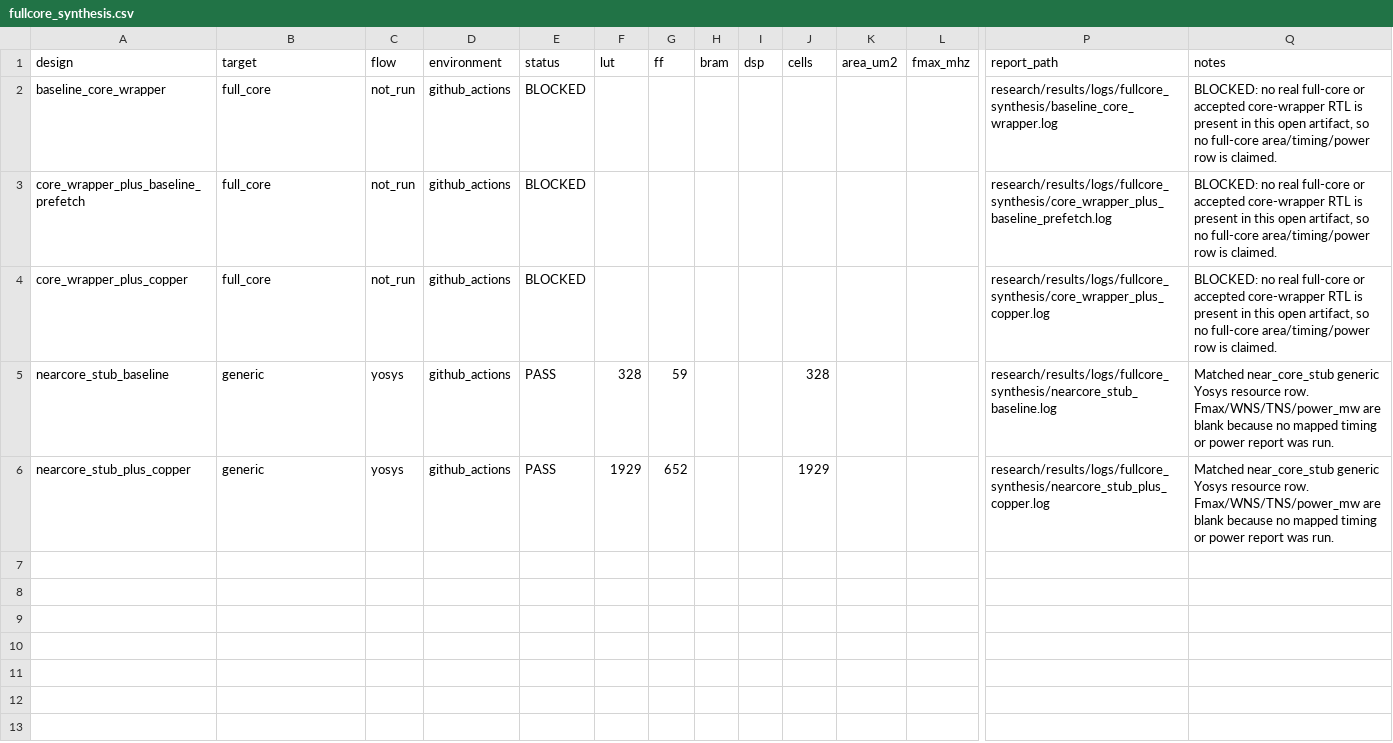
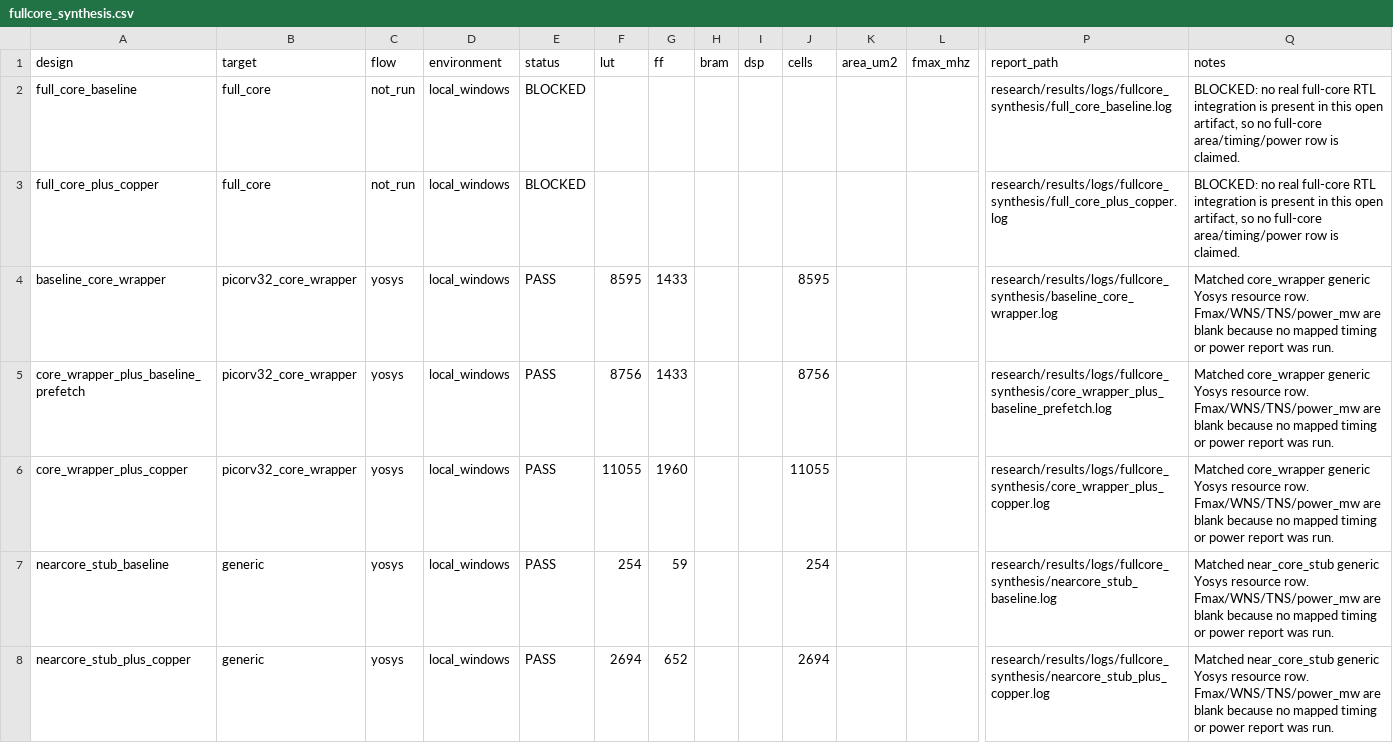
Before and after one commit to Tylerlee102/novel-arm, a CSV file: research/results/fullcore_synthesis.csv, drawn as a sheet; only a part is shown, gaps mark what is left out; addresses are those after the commit; rows hold the shown columns only; the diff names each change by its address in the sheet, - before the commit and + after, or states it on an @@ line.

```diff
--- a/research/results/fullcore_synthesis.csv
+++ b/research/results/fullcore_synthesis.csv
+row 2: full_core_baseline | full_core | not_run | local_windows | BLOCKED |  |  |  |  |  |  |  | research/results/logs/fullcore_synthesis/full_core_baseline.log | BLOCKED: no real full-core RTL integration is present in this open artifact, so no full-core area/timing/power row is claimed.
+row 3: full_core_plus_copper | full_core | not_run | local_windows | BLOCKED |  |  |  |  |  |  |  | research/results/logs/fullcore_synthesis/full_core_plus_copper.log | BLOCKED: no real full-core RTL integration is present in this open artifact, so no full-core area/timing/power row is claimed.
-B4:B6 (target): full_core
+B4:B6 (target): picorv32_core_wrapper
-C4:C6 (flow): not_run
+C4:C6 (flow): yosys
-D4:D8 (environment): github_actions
+D4:D8 (environment): local_windows
-E4:E6 (status): BLOCKED
+E4:E6 (status): PASS
-F4 (lut): (empty)
+F4 (lut): 8595
-G4:G5 (ff): (empty)
+G4:G5 (ff): 1433
-J4 (cells): (empty)
+J4 (cells): 8595
-Q4:Q6 (notes): BLOCKED: no real full-core or accepted core-wrapper RTL is present in this open artifact, so no full-core area/timing/power row is claimed.
+Q4:Q6 (notes): Matched core_wrapper generic Yosys resource row. Fmax/WNS/TNS/power_mw are blank because no mapped timing or power report was run.
-F5 (lut): (empty)
+F5 (lut): 8756
-J5 (cells): (empty)
+J5 (cells): 8756
-F6 (lut): (empty)
+F6 (lut): 11055
-G6 (ff): (empty)
+G6 (ff): 1960
-J6 (cells): (empty)
+J6 (cells): 11055
-F7 (lut): 328
+F7 (lut): 254
-J7 (cells): 328
+J7 (cells): 254
-F8 (lut): 1929
+F8 (lut): 2694
-J8 (cells): 1929
+J8 (cells): 2694
```
Also changed, not shown: research/results/fullcore_synthesis_overhead.csv, research/results/mapped_ppa.csv, 44 other files.
